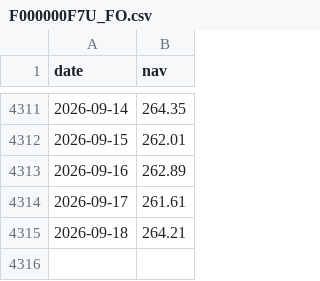
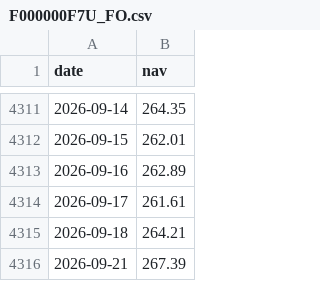
Before and after one commit to eva5389-pixel/grafana-dashboard, a CSV file: data/nav/F000000F7U_FO.csv, drawn as a sheet; only a part is shown, gaps mark what is left out; the diff names each change by its address in the sheet, - before the commit and + after, or states it on an @@ line.

Commit message:
Refresh Yahoo NAV data through 2026-09-21

```diff
--- a/data/nav/F000000F7U_FO.csv
+++ b/data/nav/F000000F7U_FO.csv
+row 4316: 2026-09-21 | 267.39
```
Also changed, not shown: data/categories/hong_kong.csv, data/categories/semiconductor.csv, 5 other files.
